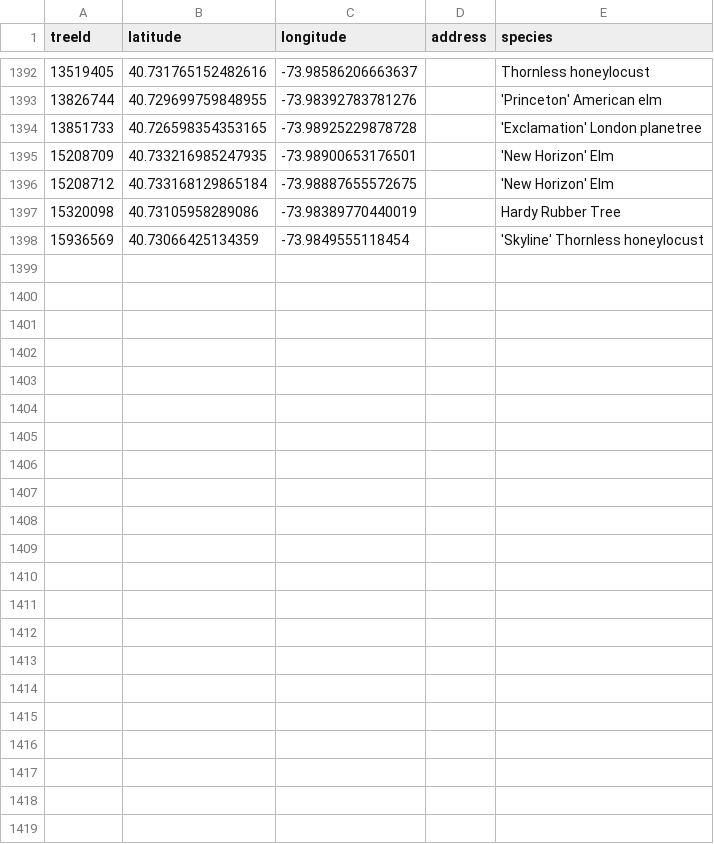
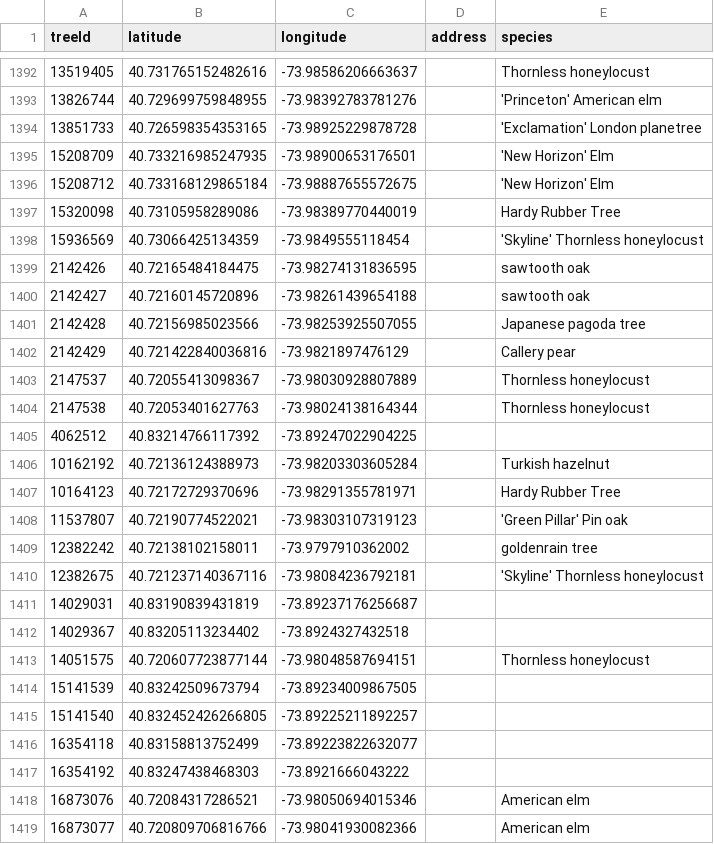
Before and after one commit to hadas-lesecologycenter/nyc-tree-dashboard, a CSV file: data/trees.csv, drawn as a sheet; only a part is shown, gaps mark what is left out.

Commit message:
Tree coords 2026-10-21 (+21)

```diff
--- a/data/trees.csv
+++ b/data/trees.csv
@@ -1398 +1398,22 @@ treeId,latitude,longitude,address,species
 15936569,40.73066425134359,-73.9849555118454,,'Skyline' Thornless honeylocust
+2142426,40.72165484184475,-73.98274131836595,,sawtooth oak
+2142427,40.72160145720896,-73.98261439654188,,sawtooth oak
+2142428,40.72156985023566,-73.98253925507055,,Japanese pagoda tree
+2142429,40.721422840036816,-73.9821897476129,,Callery pear
+2147537,40.72055413098367,-73.98030928807889,,Thornless honeylocust
+2147538,40.72053401627763,-73.98024138164344,,Thornless honeylocust
+4062512,40.83214766117392,-73.89247022904225,,
+10162192,40.72136124388973,-73.98203303605284,,Turkish hazelnut
+10164123,40.72172729370696,-73.98291355781971,,Hardy Rubber Tree
+11537807,40.72190774522021,-73.98303107319123,,'Green Pillar' Pin oak
+12382242,40.72138102158011,-73.9797910362002,,goldenrain tree
+12382675,40.721237140367116,-73.98084236792181,,'Skyline' Thornless honeylocust
+14029031,40.83190839431819,-73.89237176256687,,
+14029367,40.83205113234402,-73.8924327432518,,
+14051575,40.720607723877144,-73.98048587694151,,Thornless honeylocust
+15141539,40.83242509673794,-73.89234009867505,,
+15141540,40.832452426266805,-73.89225211892257,,
+16354118,40.83158813752499,-73.89223822632077,,
+16354192,40.83247438468303,-73.8921666043222,,
+16873076,40.72084317286521,-73.98050694015346,,American elm
+16873077,40.720809706816766,-73.98041930082366,,American elm
```
